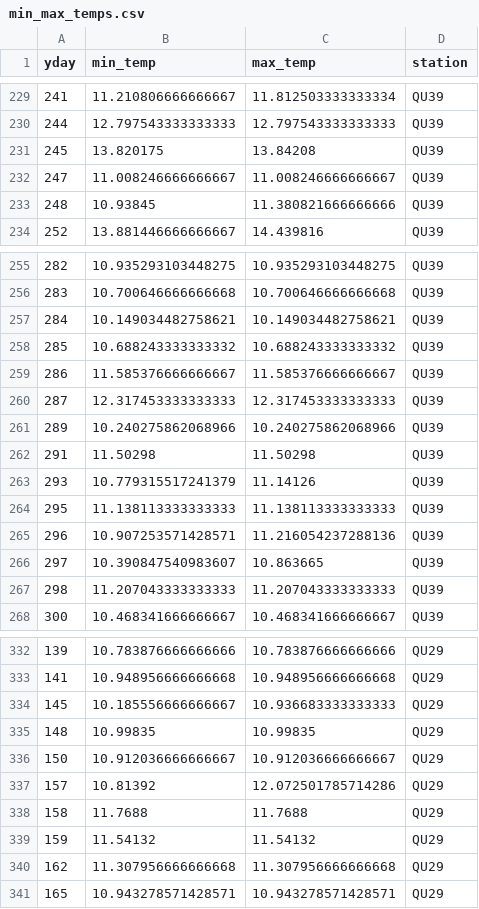
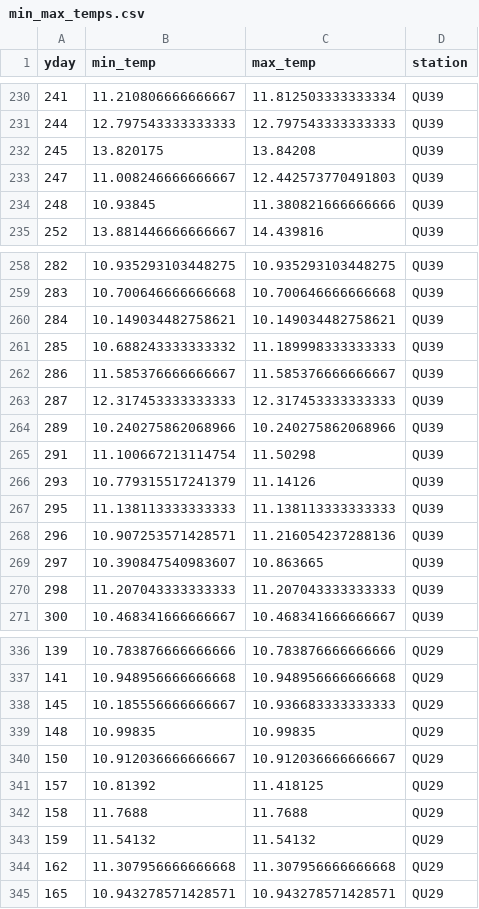
Before and after one commit to HakaiInstitute/jsp-time-series, a CSV file: data/min_max_temps.csv, drawn as a sheet; only a part is shown, gaps mark what is left out; the diff covers the shown part only.

```diff
--- a/data/min_max_temps.csv
+++ b/data/min_max_temps.csv
@@ -231,3 +232,3 @@ yday,min_temp,max_temp,station
 245,13.820175,13.84208,QU39
-247,11.008246666666667,11.008246666666667,QU39
+247,11.008246666666667,12.442573770491803,QU39
 248,10.93845,11.380821666666666,QU39
@@ -257,3 +260,3 @@ yday,min_temp,max_temp,station
 284,10.149034482758621,10.149034482758621,QU39
-285,10.688243333333332,10.688243333333332,QU39
+285,10.688243333333332,11.189998333333333,QU39
 286,11.585376666666667,11.585376666666667,QU39
@@ -261,3 +264,3 @@ yday,min_temp,max_temp,station
 289,10.240275862068966,10.240275862068966,QU39
-291,11.50298,11.50298,QU39
+291,11.100667213114754,11.50298,QU39
 293,10.779315517241379,11.14126,QU39
@@ -336,3 +340,3 @@ yday,min_temp,max_temp,station
 150,10.912036666666667,10.912036666666667,QU29
-157,10.81392,12.072501785714286,QU29
+157,10.81392,11.418125,QU29
 158,11.7688,11.7688,QU29
```
Also changed, not shown: 5 added rows and 3 edited cells elsewhere in this file, data/heatmap_data.csv, data/lice_bootstraps.csv, 34 other files.
